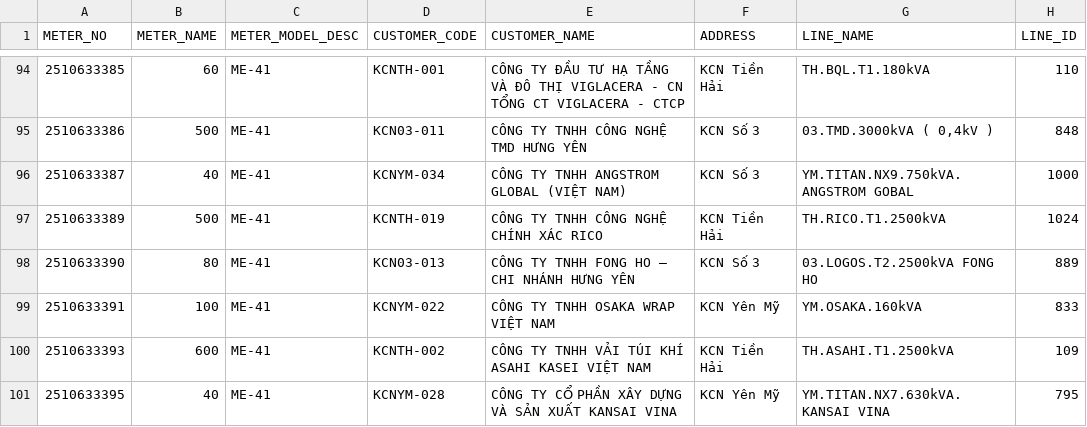
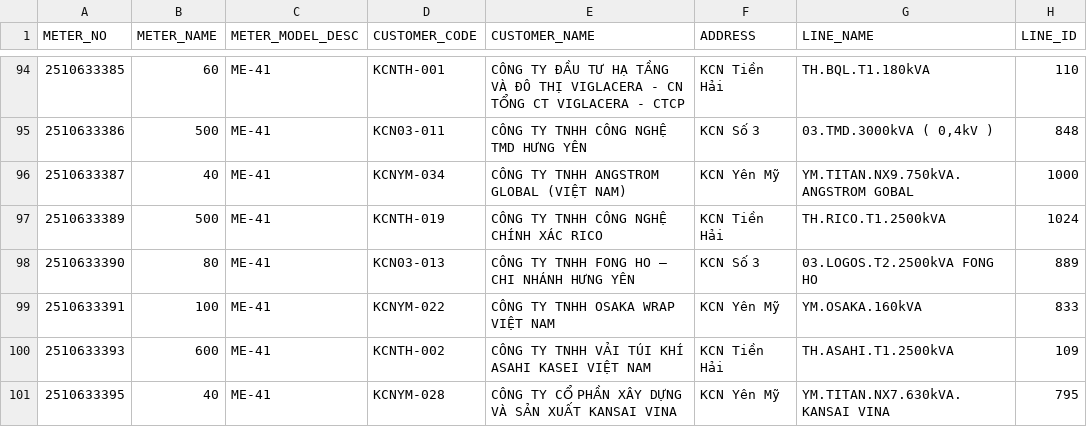
Before and after one commit to Gelex-Electric/shared-diary-pocketbase, a CSV file: public/metterinfo.csv, drawn as a sheet; only a part is shown, gaps mark what is left out; the diff names each change by its address in the sheet, - before the commit and + after, or states it on an @@ line.

```diff
--- a/public/metterinfo.csv
+++ b/public/metterinfo.csv
-F96 (ADDRESS): KCN Số 3
+F96 (ADDRESS): KCN Yên Mỹ
```
Also changed, not shown: public/pmax_daily.csv, public/transformer_loss_monthly.csv, 4 other files.
